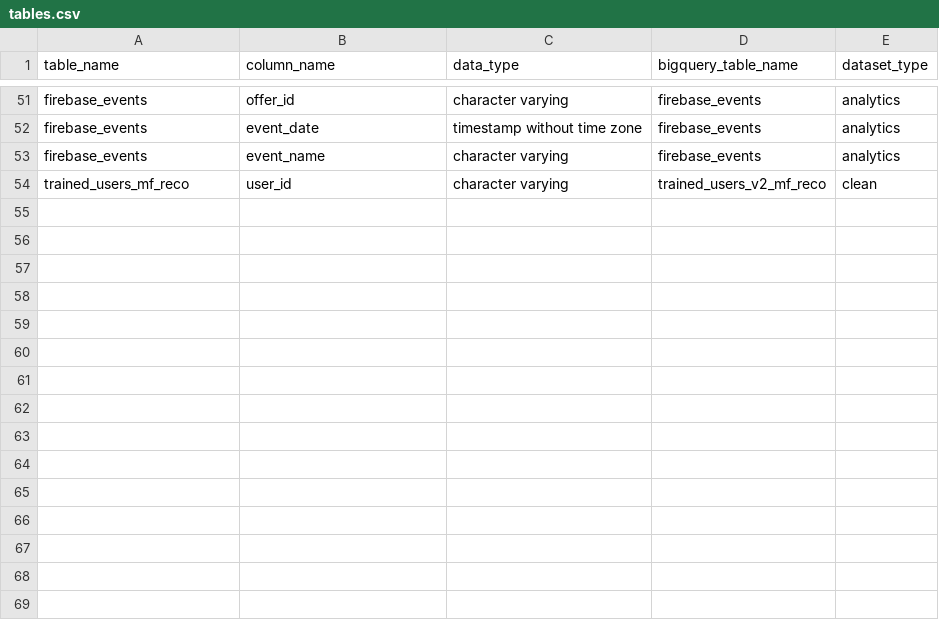
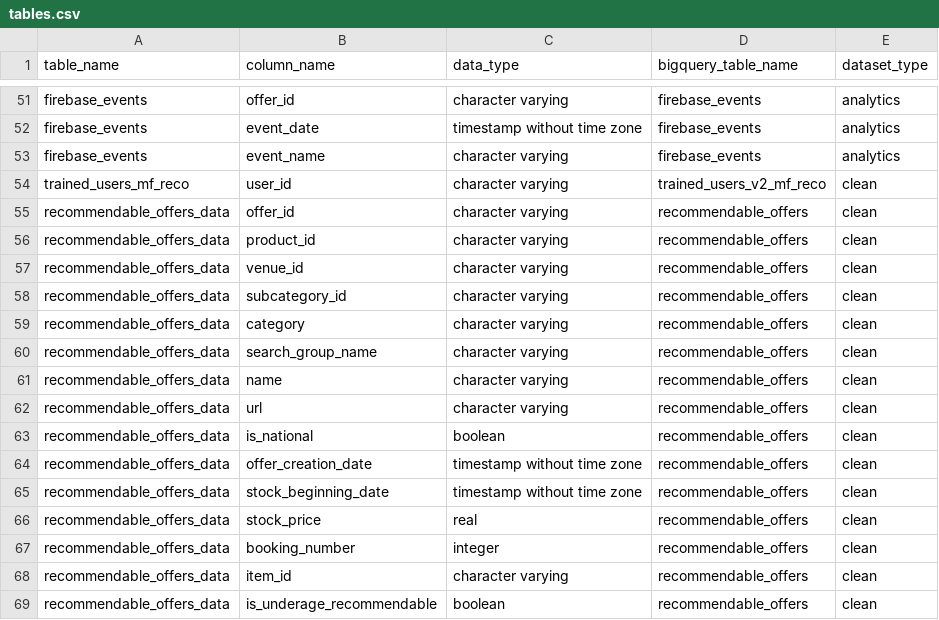
Before and after one commit to pass-culture/data-gcp, a CSV file: orchestration/dags/ressources/tables.csv, drawn as a sheet; only a part is shown, gaps mark what is left out.

Commit message:
[fix-recommendable-offers-materlalized-view]

```diff
--- a/orchestration/dags/ressources/tables.csv
+++ b/orchestration/dags/ressources/tables.csv
@@ -54 +54,16 @@ firebase_events,event_name,character varying,firebase_events,analytics
 trained_users_mf_reco,user_id,character varying,trained_users_v2_mf_reco,clean
+recommendable_offers_data,offer_id,character varying,recommendable_offers,clean			
+recommendable_offers_data,product_id,character varying,recommendable_offers,clean			
+recommendable_offers_data,venue_id,character varying,recommendable_offers,clean			
+recommendable_offers_data,subcategory_id,character varying,recommendable_offers,clean			
+recommendable_offers_data,category,character varying,recommendable_offers,clean			
+recommendable_offers_data,search_group_name,character varying,recommendable_offers,clean			
+recommendable_offers_data,name,character varying,recommendable_offers,clean			
+recommendable_offers_data,url,character varying,recommendable_offers,clean			
+recommendable_offers_data,is_national,boolean,recommendable_offers,clean			
+recommendable_offers_data,offer_creation_date,timestamp without time zone,recommendable_offers,clean			
+recommendable_offers_data,stock_beginning_date,timestamp without time zone,recommendable_offers,clean			
+recommendable_offers_data,stock_price,real,recommendable_offers,clean			
+recommendable_offers_data,booking_number,integer,recommendable_offers,clean			
+recommendable_offers_data,item_id,character varying,recommendable_offers,clean			
+recommendable_offers_data,is_underage_recommendable,boolean,recommendable_offers,clean	
```
Also changed, not shown: 5 other files.
